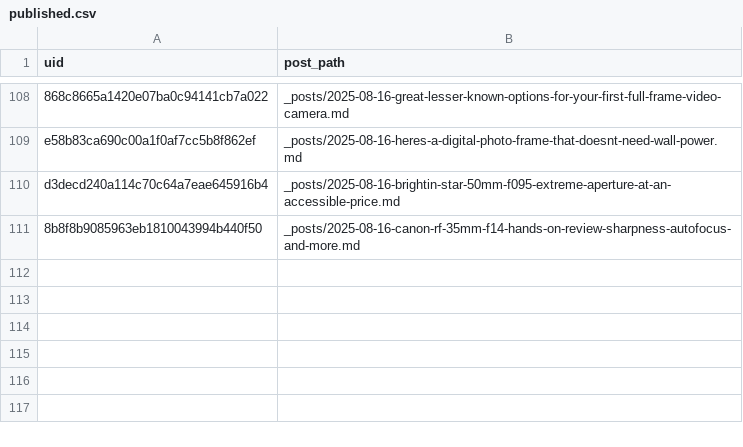
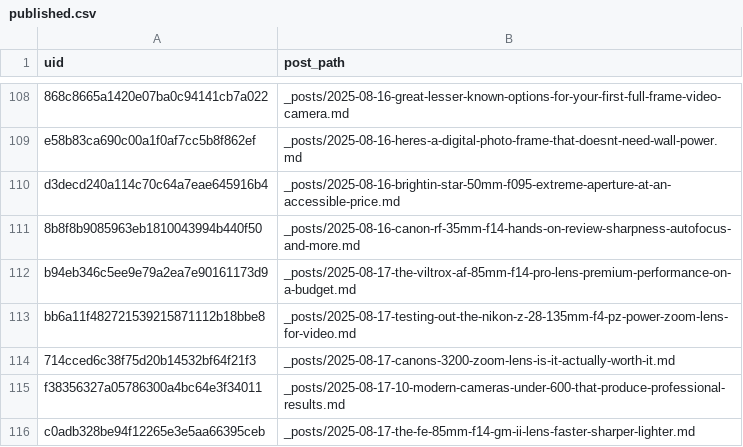
Before and after one commit to ViShark2882/niche-hub, a CSV file: data/published.csv, drawn as a sheet; only a part is shown, gaps mark what is left out; the diff names each change by its address in the sheet, - before the commit and + after, or states it on an @@ line.

Commit message:
new posts

```diff
--- a/data/published.csv
+++ b/data/published.csv
+row 112: b94eb346c5ee9e79a2ea7e90161173d9 | _posts/2025-08-17-the-viltrox-af-85mm-f14-pro-lens-premium-performance-on-a-budget.md
+row 113: bb6a11f482721539215871112b18bbe8 | _posts/2025-08-17-testing-out-the-nikon-z-28-135mm-f4-pz-power-zoom-lens-for-video.md
+row 114: 714cced6c38f75d20b14532bf64f21f3 | _posts/2025-08-17-canons-3200-zoom-lens-is-it-actually-worth-it.md
+row 115: f38356327a05786300a4bc64e3f34011 | _posts/2025-08-17-10-modern-cameras-under-600-that-produce-professional-results.md
+row 116: c0adb328be94f12265e3e5aa66395ceb | _posts/2025-08-17-the-fe-85mm-f14-gm-ii-lens-faster-sharper-lighter.md
```
Also changed, not shown: 5 other files.
